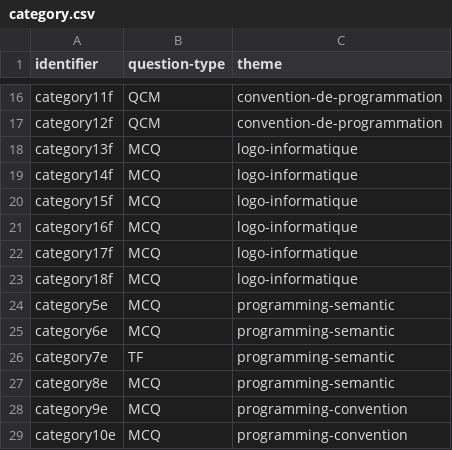
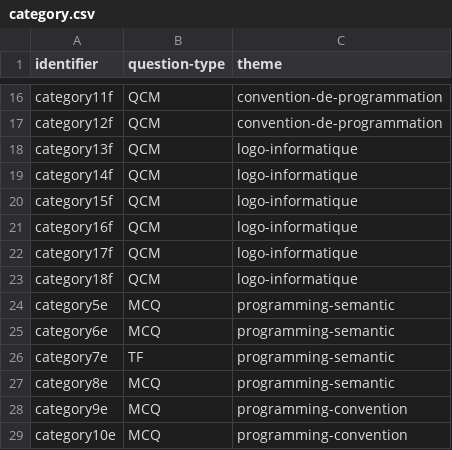
Before and after one commit to LorisDietrich/ExamConversationalAgent, a CSV file: knowledge_base/IALP/category.csv, drawn as a sheet; only a part is shown, gaps mark what is left out.

```diff
--- a/knowledge_base/IALP/category.csv
+++ b/knowledge_base/IALP/category.csv
@@ -17,8 +17,8 @@ category11f,QCM,convention-de-programmation
 category12f,QCM,convention-de-programmation
-category13f,MCQ,logo-informatique
-category14f,MCQ,logo-informatique
-category15f,MCQ,logo-informatique
-category16f,MCQ,logo-informatique
-category17f,MCQ,logo-informatique
-category18f,MCQ,logo-informatique
+category13f,QCM,logo-informatique
+category14f,QCM,logo-informatique
+category15f,QCM,logo-informatique
+category16f,QCM,logo-informatique
+category17f,QCM,logo-informatique
+category18f,QCM,logo-informatique
 category5e,MCQ,programming-semantic
```
Also changed, not shown: 3 other files.
